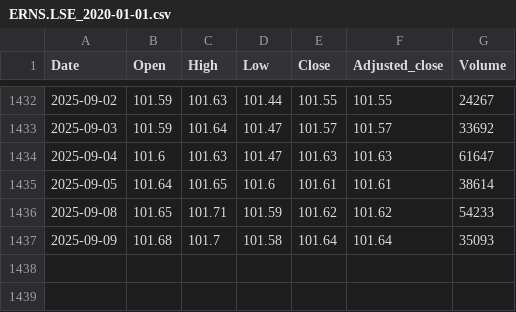
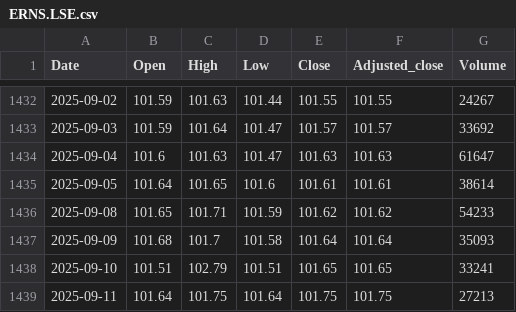
Before and after one commit to nimchimpski/GeoQuant, a CSV file: cache/ERNS.LSE.csv (was cache/ERNS.LSE_2020-01-01.csv), drawn as a sheet; only a part is shown, gaps mark what is left out; the diff names each change by its address in the sheet, - before the commit and + after, or states it on an @@ line.

```diff
--- a/cache/ERNS.LSE_2020-01-01.csv
+++ b/cache/ERNS.LSE.csv
+row 1438: 2025-09-10 | 101.51 | 102.79 | 101.51 | 101.65 | 101.65 | 33241
+row 1439: 2025-09-11 | 101.64 | 101.75 | 101.64 | 101.75 | 101.75 | 27213
```
Also changed, not shown: cache/GBPCHF.FOREX.csv, cache/IBM.US.csv, 20 other files.
